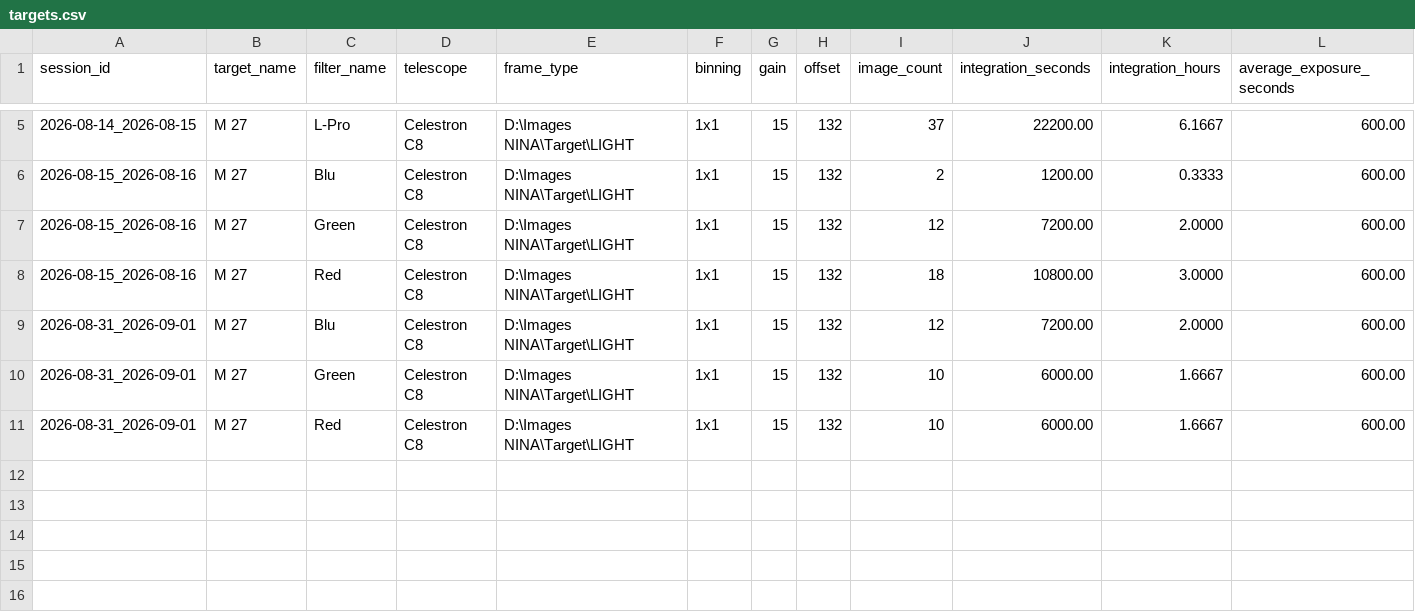
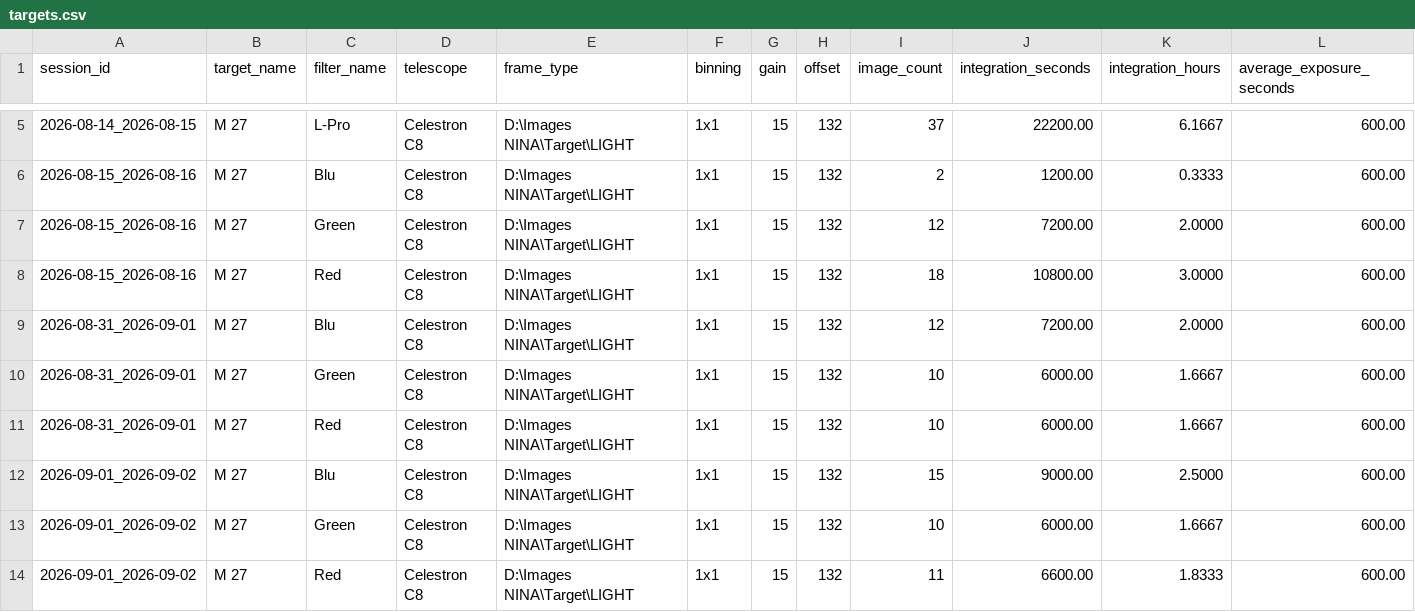
Before and after one commit to maininimassimo-bit/digital-stargate-manual, a CSV file: data/analytics/history/targets.csv, drawn as a sheet; only a part is shown, gaps mark what is left out; rows hold the shown columns only; the diff names each change by its address in the sheet, - before the commit and + after, or states it on an @@ line.

```diff
--- a/data/analytics/history/targets.csv
+++ b/data/analytics/history/targets.csv
+row 12: 2026-09-01_2026-09-02 | M 27 | Blu | Celestron C8 | D:\Images NINA\Target\LIGHT | 1x1 | 15 | 132 | 15 | 9000.00 | 2.5000 | 600.00
+row 13: 2026-09-01_2026-09-02 | M 27 | Green | Celestron C8 | D:\Images NINA\Target\LIGHT | 1x1 | 15 | 132 | 10 | 6000.00 | 1.6667 | 600.00
+row 14: 2026-09-01_2026-09-02 | M 27 | Red | Celestron C8 | D:\Images NINA\Target\LIGHT | 1x1 | 15 | 132 | 11 | 6600.00 | 1.8333 | 600.00
```
Also changed, not shown: data/analytics/history/sessions.csv, data/analytics/history/target-summary.csv, 14 other files.
